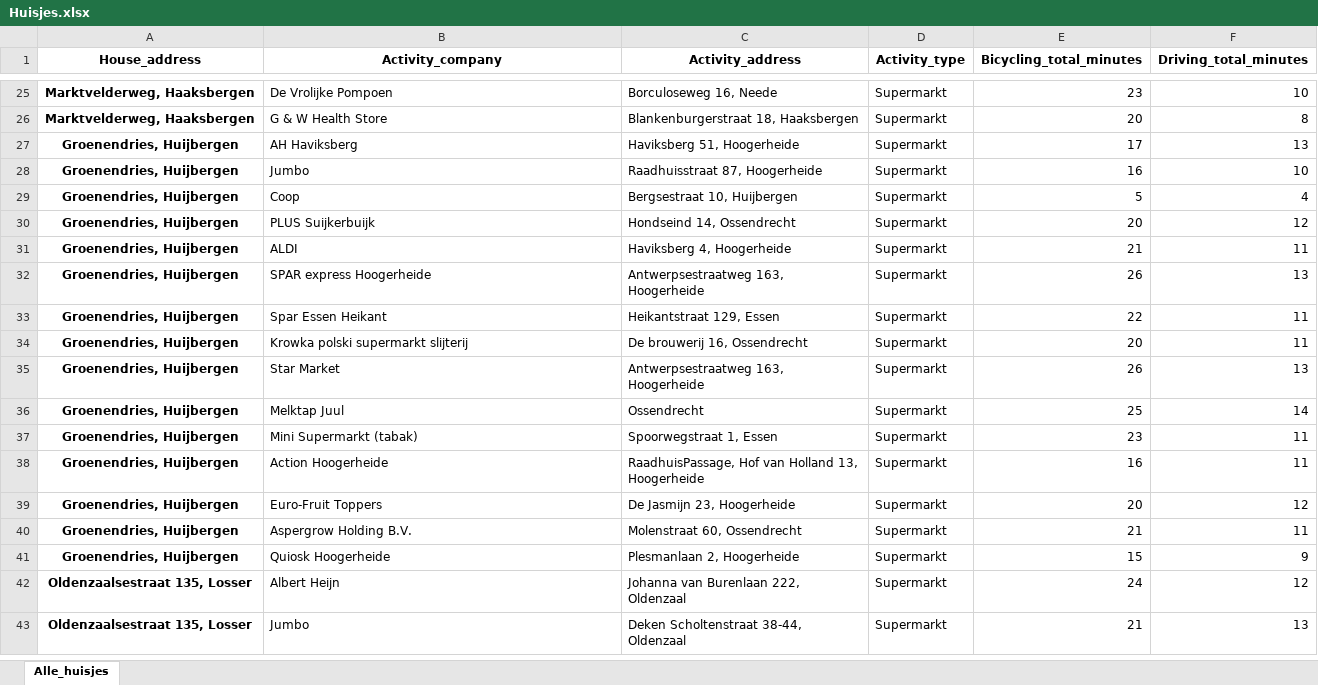
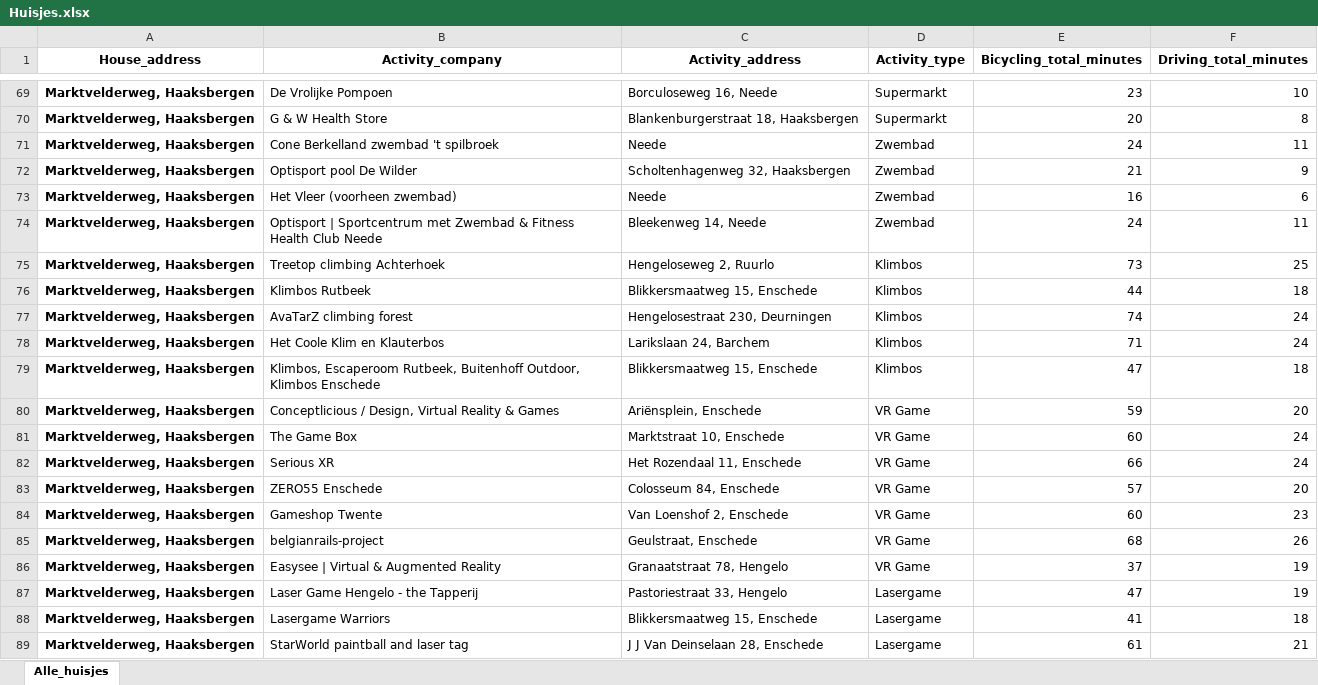
Before and after one commit to ShrekTheCoder1995/GMaps_nearby_activities, an Excel workbook: data/processed/Huisjes.xlsx, sheet Alle_huisjes, drawn as a sheet; only a part is shown, gaps mark what is left out; the shorter side is filled out with more unchanged rows; values as stored, in another font and other column widths than the file's, no borders; the diff covers the shown part only; the diff names each change by its address in the sheet, - before the commit and + after, or states it on an @@ line.

```diff
--- a/data/processed/Huisjes.xlsx (sheet Alle_huisjes)
+++ b/data/processed/Huisjes.xlsx (sheet Alle_huisjes)
+row 71: Marktvelderweg, Haaksbergen | Cone Berkelland zwembad 't spilbroek | Neede | Zwembad | 24 | 11
+row 72: Marktvelderweg, Haaksbergen | Optisport pool De Wilder | Scholtenhagenweg 32, Haaksbergen | Zwembad | 21 | 9
+row 73: Marktvelderweg, Haaksbergen | Het Vleer (voorheen zwembad) | Neede | Zwembad | 16 | 6
+row 74: Marktvelderweg, Haaksbergen | Optisport | Sportcentrum met Zwembad & Fitness Health Club Neede | Bleekenweg 14, Neede | Zwembad | 24 | 11
+row 75: Marktvelderweg, Haaksbergen | Treetop climbing Achterhoek | Hengeloseweg 2, Ruurlo | Klimbos | 73 | 25
+row 76: Marktvelderweg, Haaksbergen | Klimbos Rutbeek | Blikkersmaatweg 15, Enschede | Klimbos | 44 | 18
+row 77: Marktvelderweg, Haaksbergen | AvaTarZ climbing forest | Hengelosestraat 230, Deurningen | Klimbos | 74 | 24
+row 78: Marktvelderweg, Haaksbergen | Het Coole Klim en Klauterbos | Larikslaan 24, Barchem | Klimbos | 71 | 24
+row 79: Marktvelderweg, Haaksbergen | Klimbos, Escaperoom Rutbeek, Buitenhoff Outdoor, Klimbos Enschede | Blikkersmaatweg 15, Enschede | Klimbos | 47 | 18
+row 80: Marktvelderweg, Haaksbergen | Conceptlicious / Design, Virtual Reality & Games | Ariënsplein, Enschede | VR Game | 59 | 20
+row 81: Marktvelderweg, Haaksbergen | The Game Box | Marktstraat 10, Enschede | VR Game | 60 | 24
+row 82: Marktvelderweg, Haaksbergen | Serious XR | Het Rozendaal 11, Enschede | VR Game | 66 | 24
+row 83: Marktvelderweg, Haaksbergen | ZERO55 Enschede | Colosseum 84, Enschede | VR Game | 57 | 20
+row 84: Marktvelderweg, Haaksbergen | Gameshop Twente | Van Loenshof 2, Enschede | VR Game | 60 | 23
+row 85: Marktvelderweg, Haaksbergen | belgianrails-project | Geulstraat, Enschede | VR Game | 68 | 26
+row 86: Marktvelderweg, Haaksbergen | Easysee | Virtual & Augmented Reality | Granaatstraat 78, Hengelo | VR Game | 37 | 19
+row 87: Marktvelderweg, Haaksbergen | Laser Game Hengelo - the Tapperij | Pastoriestraat 33, Hengelo | Lasergame | 47 | 19
+row 88: Marktvelderweg, Haaksbergen | Lasergame Warriors | Blikkersmaatweg 15, Enschede | Lasergame | 41 | 18
+row 89: Marktvelderweg, Haaksbergen | StarWorld paintball and laser tag | J J Van Deinselaan 28, Enschede | Lasergame | 61 | 21
```
Also changed, not shown: 139 added rows elsewhere in this sheet, 3 other files.
